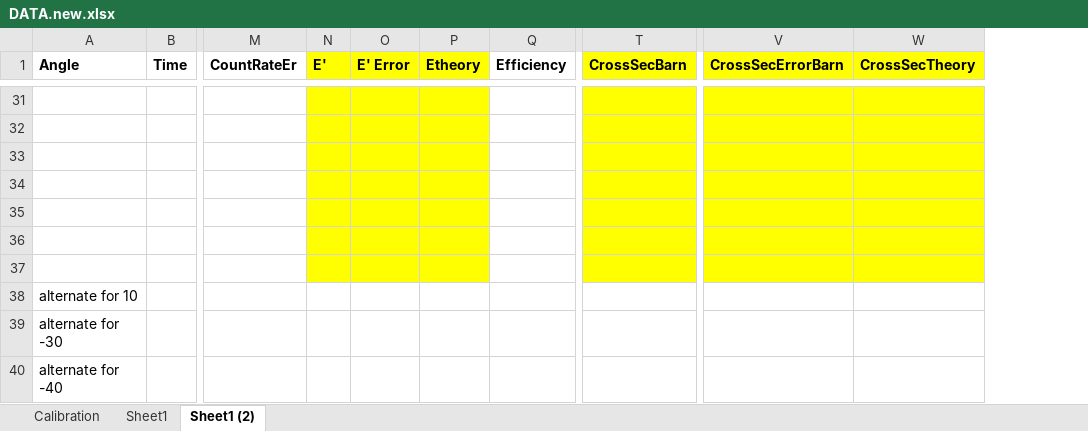
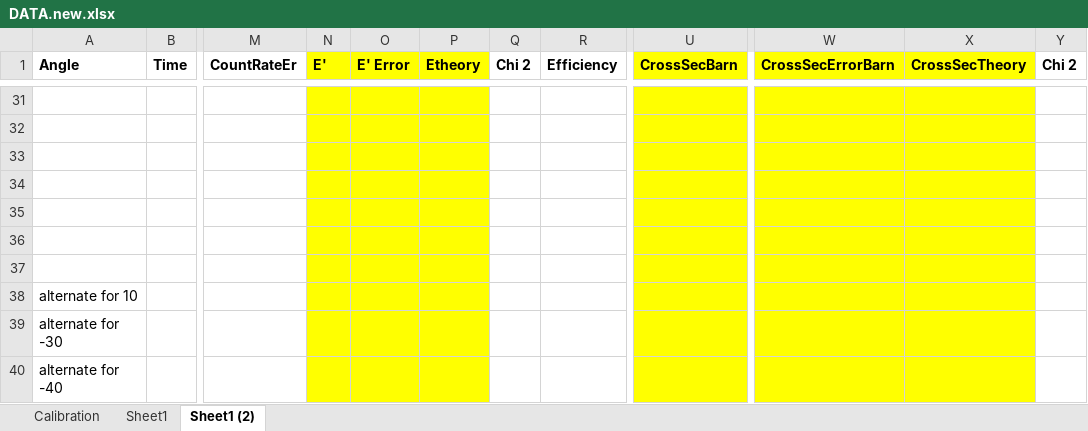
Before and after one commit to alexbeutel/ComptonLab, an Excel workbook: DATA.new.xlsx, sheet Sheet1 (2), drawn as a sheet; only a part is shown, gaps mark what is left out; values as stored, in another font and other column widths than the file's, no borders; addresses are those after the commit; the diff covers the shown part only; the diff names each change by its address in the sheet, - before the commit and + after, or states it on an @@ line.

```diff
--- a/DATA.new.xlsx (sheet Sheet1 (2))
+++ b/DATA.new.xlsx (sheet Sheet1 (2))
+column Q (Chi 2), empty
+column Y (Chi 2), empty
-N38:P40 fill: none
+N38:P40 fill: #FFFF00
-U38:U40 fill: none
+U38:U40 fill: #FFFF00
-W38:X40 fill: none
+W38:X40 fill: #FFFF00
```
Also changed, not shown: 14 edited cells and cell formats elsewhere in this sheet, formulas that keep their value.
